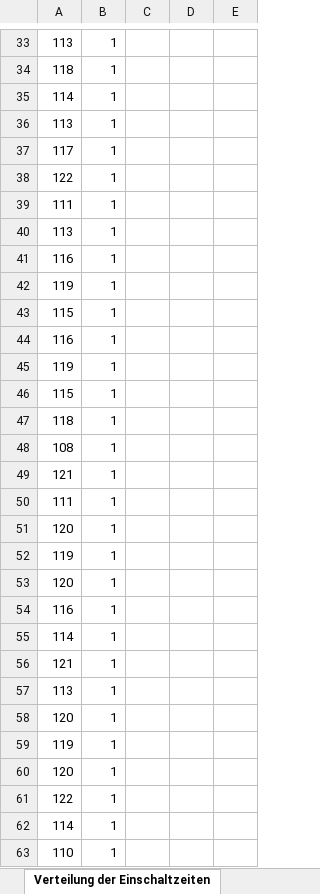
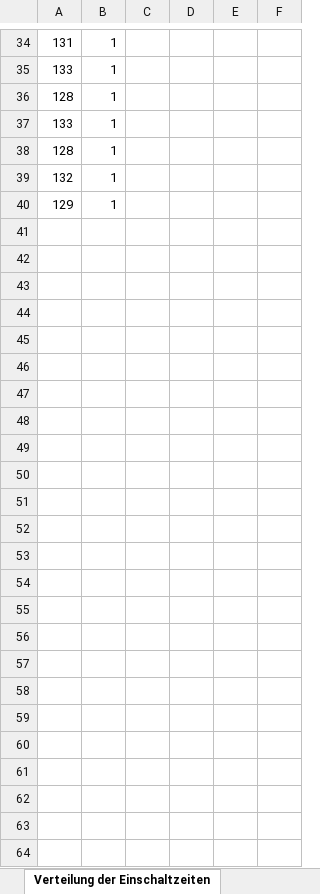
Before and after one commit to christophschwaerzler/LiFePO4_Heizung_Messung, an Excel workbook: Messungen/Messung 28112023.xlsx, sheet Verteilung der Einschaltzeiten, drawn as a sheet; only a part is shown, gaps mark what is left out; values as stored, in another font and other column widths than the file's, no borders; charts and pictures not drawn; removed rows and columns are numbered as before the commit, all else as after; the diff covers the shown part only; the diff names each change by its address in the sheet, - before the commit and + after, or states it on an @@ line.

```diff
--- a/Messungen/Messung 28112023.xlsx (sheet Verteilung der Einschaltzeiten)
+++ b/Messungen/Messung 28112023.xlsx (sheet Verteilung der Einschaltzeiten)
-column A, rows 33-39: 113 | 118 | 114 | 113 | 117 | 122 | 111
+column A, rows 34-40: 131 | 133 | 128 | 133 | 128 | 132 | 129
+column D, empty
-row 40: 113 | 1
-row 41: 116 | 1
-row 42: 119 | 1
-row 43: 115 | 1
-row 44: 116 | 1
-row 45: 119 | 1
-row 46: 115 | 1
-row 47: 118 | 1
-row 48: 108 | 1
-row 49: 121 | 1
-row 50: 111 | 1
-row 51: 120 | 1
-row 52: 119 | 1
-row 53: 120 | 1
-row 54: 116 | 1
-row 55: 114 | 1
-row 56: 121 | 1
-row 57: 113 | 1
-row 58: 120 | 1
-row 59: 119 | 1
-row 60: 120 | 1
-row 61: 122 | 1
-row 62: 114 | 1
-row 63: 110 | 1
```
Also changed, not shown: 1 added row, 8 edited cells and cell formats elsewhere in this sheet, sheet Daten für Auswertungen, sheet Rohdaten, sheet Datenumwandlung und Kontrolle, sheet Auswertung ohne_mit PV alt, sheet Messprotokoll, other sheet tabs, formulas that keep their value, charts or pictures, 4 other files.
